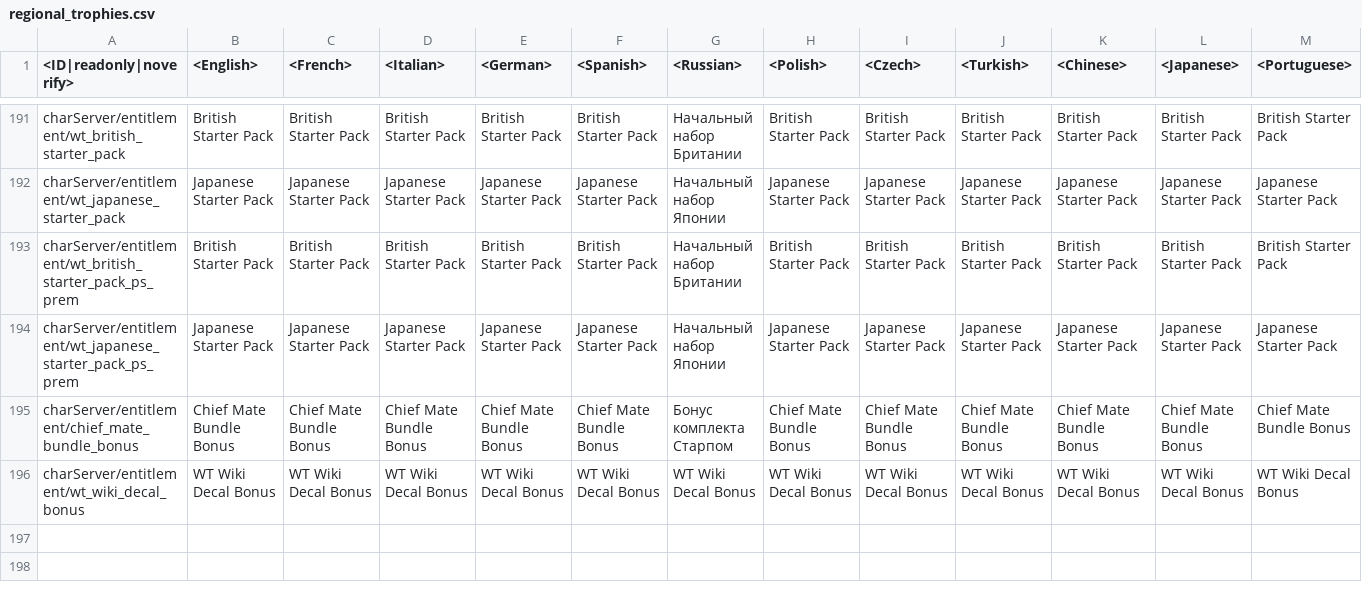
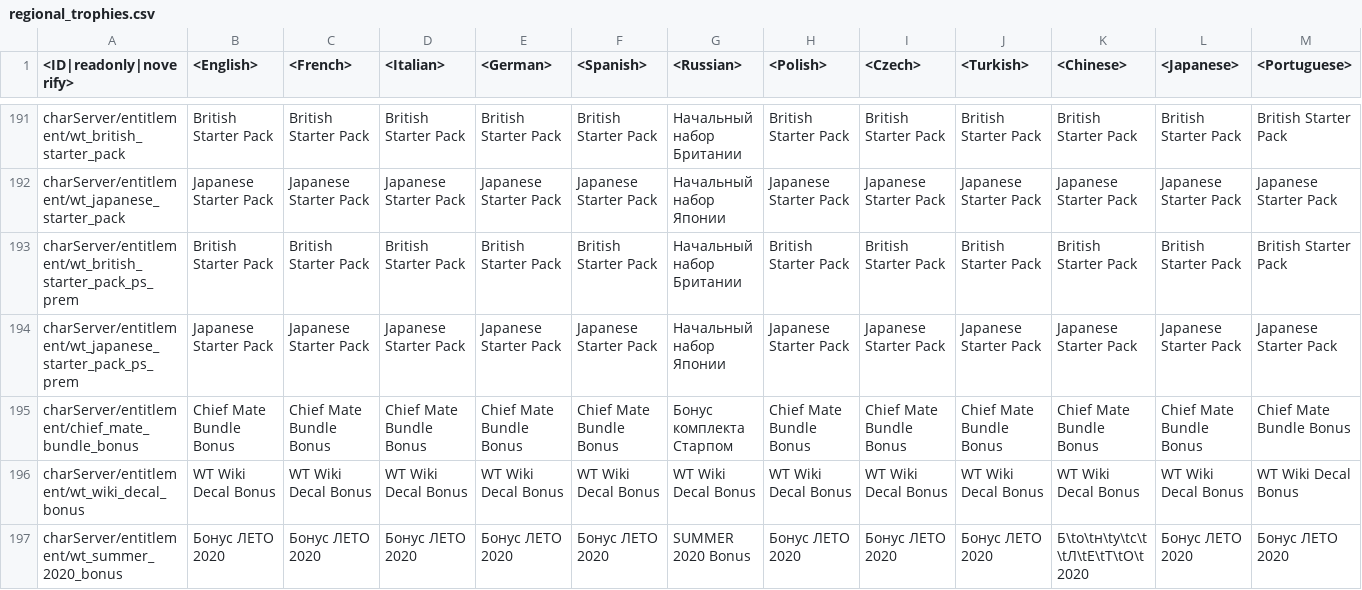
Before and after one commit to VitaliiAndreev/WarThunder_JsonFileChanges, a CSV file: Files/regional.vromfs.bin_u/lang/regional_trophies.csv, drawn as a sheet; only a part is shown, gaps mark what is left out; rows hold the shown columns only; the diff names each change by its address in the sheet, - before the commit and + after, or states it on an @@ line.

```diff
--- a/Files/regional.vromfs.bin_u/lang/regional_trophies.csv
+++ b/Files/regional.vromfs.bin_u/lang/regional_trophies.csv
+row 197: charServer/entitlement/wt_summer_2020_bonus | Бонус ЛЕТО 2020 | Бонус ЛЕТО 2020 | Бонус ЛЕТО 2020 | Бонус ЛЕТО 2020 | Бонус ЛЕТО 2020 | SUMMER 2020 Bonus | Бонус ЛЕТО 2020 | Бонус ЛЕТО 2020 | Бонус ЛЕТО 2020 | Б\tо\tн\tу\tс\t \tЛ\tЕ\tТ\tО\t 2020 | Бонус ЛЕТО 2020 | Бонус ЛЕТО 2020
```
Also changed, not shown: Files/lang.vromfs.bin_u/lang/_online.csv, 51 other files.
